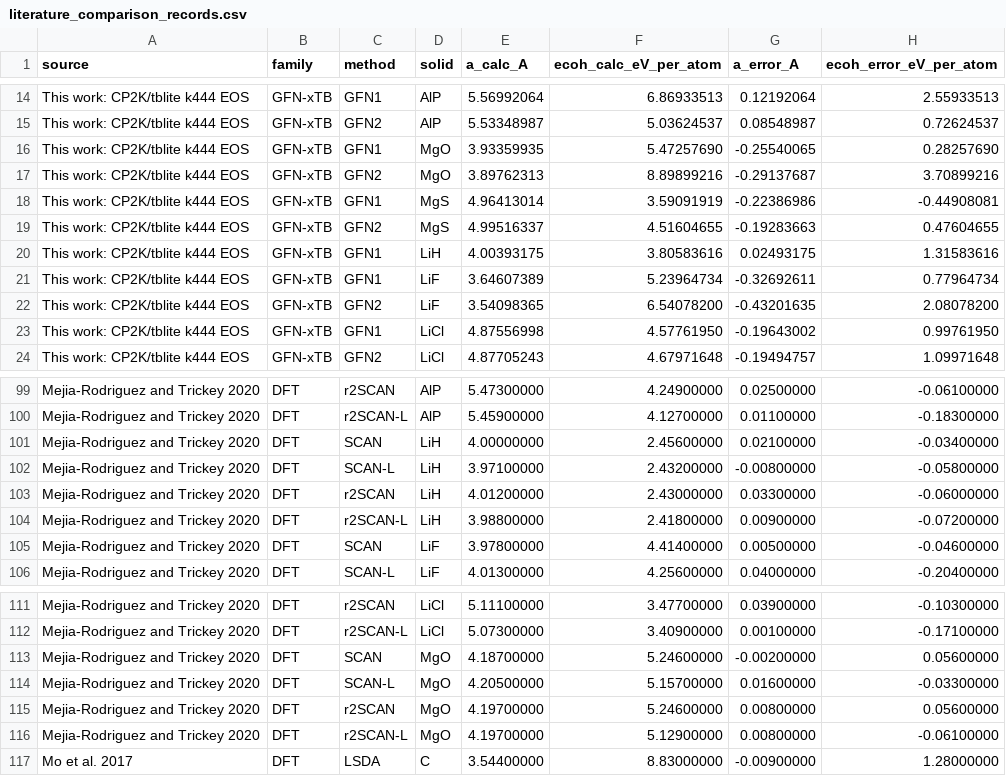
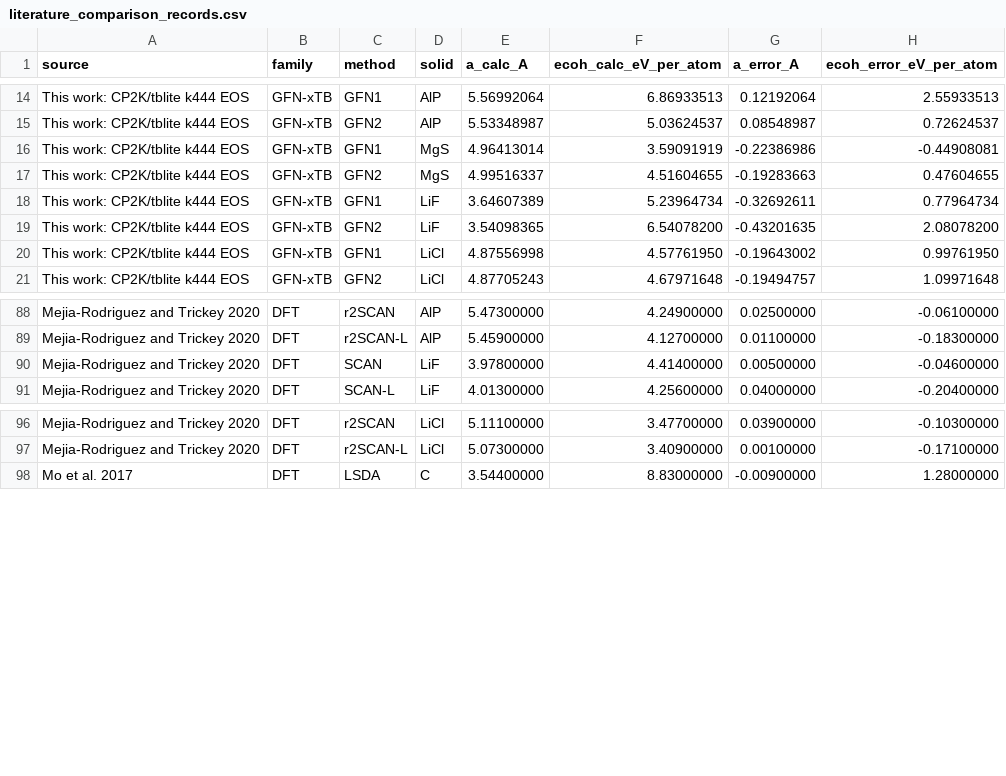
Before and after one commit to DCM-Uni-Paderborn/Periodic-GFN2-Benchmarks, a CSV file: Goldzak12/data/baseline_20260710/literature_comparison_records.csv, drawn as a sheet; only a part is shown, gaps mark what is left out; the diff covers the shown part only.

```diff
--- a/Goldzak12/data/baseline_20260710/literature_comparison_records.csv
+++ b/Goldzak12/data/baseline_20260710/literature_comparison_records.csv
@@ -15,7 +15,4 @@ This work: CP2K/tblite k444 EOS,GFN-xTB,GFN1,AlP,5.56992064,6.86933513,0.1219206
 This work: CP2K/tblite k444 EOS,GFN-xTB,GFN2,AlP,5.53348987,5.03624537,0.08548987,0.72624537
-This work: CP2K/tblite k444 EOS,GFN-xTB,GFN1,MgO,3.93359935,5.47257690,-0.25540065,0.28257690
-This work: CP2K/tblite k444 EOS,GFN-xTB,GFN2,MgO,3.89762313,8.89899216,-0.29137687,3.70899216
 This work: CP2K/tblite k444 EOS,GFN-xTB,GFN1,MgS,4.96413014,3.59091919,-0.22386986,-0.44908081
 This work: CP2K/tblite k444 EOS,GFN-xTB,GFN2,MgS,4.99516337,4.51604655,-0.19283663,0.47604655
-This work: CP2K/tblite k444 EOS,GFN-xTB,GFN1,LiH,4.00393175,3.80583616,0.02493175,1.31583616
 This work: CP2K/tblite k444 EOS,GFN-xTB,GFN1,LiF,3.64607389,5.23964734,-0.32692611,0.77964734
@@ -100,6 +89,2 @@ Mejia-Rodriguez and Trickey 2020,DFT,r2SCAN,AlP,5.47300000,4.24900000,0.02500000
 Mejia-Rodriguez and Trickey 2020,DFT,r2SCAN-L,AlP,5.45900000,4.12700000,0.01100000,-0.18300000
-Mejia-Rodriguez and Trickey 2020,DFT,SCAN,LiH,4.00000000,2.45600000,0.02100000,-0.03400000
-Mejia-Rodriguez and Trickey 2020,DFT,SCAN-L,LiH,3.97100000,2.43200000,-0.00800000,-0.05800000
-Mejia-Rodriguez and Trickey 2020,DFT,r2SCAN,LiH,4.01200000,2.43000000,0.03300000,-0.06000000
-Mejia-Rodriguez and Trickey 2020,DFT,r2SCAN-L,LiH,3.98800000,2.41800000,0.00900000,-0.07200000
 Mejia-Rodriguez and Trickey 2020,DFT,SCAN,LiF,3.97800000,4.41400000,0.00500000,-0.04600000
@@ -112,6 +97,2 @@ Mejia-Rodriguez and Trickey 2020,DFT,r2SCAN,LiCl,5.11100000,3.47700000,0.0390000
 Mejia-Rodriguez and Trickey 2020,DFT,r2SCAN-L,LiCl,5.07300000,3.40900000,0.00100000,-0.17100000
-Mejia-Rodriguez and Trickey 2020,DFT,SCAN,MgO,4.18700000,5.24600000,-0.00200000,0.05600000
-Mejia-Rodriguez and Trickey 2020,DFT,SCAN-L,MgO,4.20500000,5.15700000,0.01600000,-0.03300000
-Mejia-Rodriguez and Trickey 2020,DFT,r2SCAN,MgO,4.19700000,5.24600000,0.00800000,0.05600000
-Mejia-Rodriguez and Trickey 2020,DFT,r2SCAN-L,MgO,4.19700000,5.12900000,0.00800000,-0.06100000
 Mo et al. 2017,DFT,LSDA,C,3.54400000,8.83000000,-0.00900000,1.28000000
```
Also changed, not shown: 16 removed rows elsewhere in this file, Goldzak12/data/baseline_20260710/eos_points.csv, Goldzak12/data/baseline_20260710/eos_results.csv, 36 other files.
